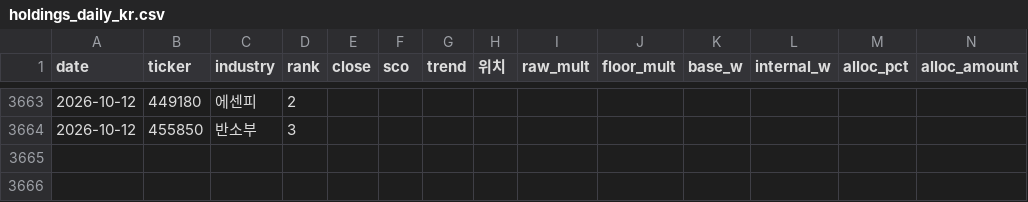
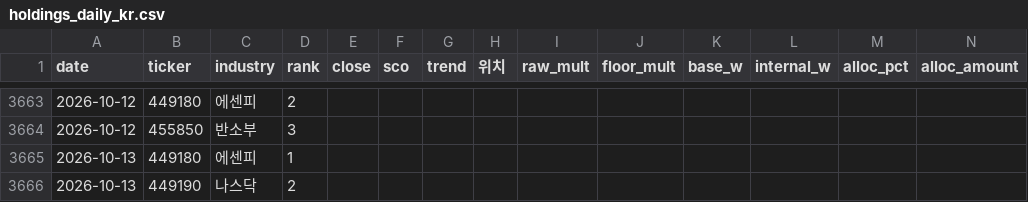
Before and after one commit to momentum79/report-us, a CSV file: etf_history/holdings_daily_kr.csv, drawn as a sheet; only a part is shown, gaps mark what is left out; rows hold the shown columns only; the diff names each change by its address in the sheet, - before the commit and + after, or states it on an @@ line.

```diff
--- a/etf_history/holdings_daily_kr.csv
+++ b/etf_history/holdings_daily_kr.csv
+row 3665: 2026-10-13 | 449180 | 에센피 | 1
+row 3666: 2026-10-13 | 449190 | 나스닥 | 2
```
Also changed, not shown: etf_history/holdings_daily.csv, etf_history/monthly_top5_global.csv, 57 other files.
